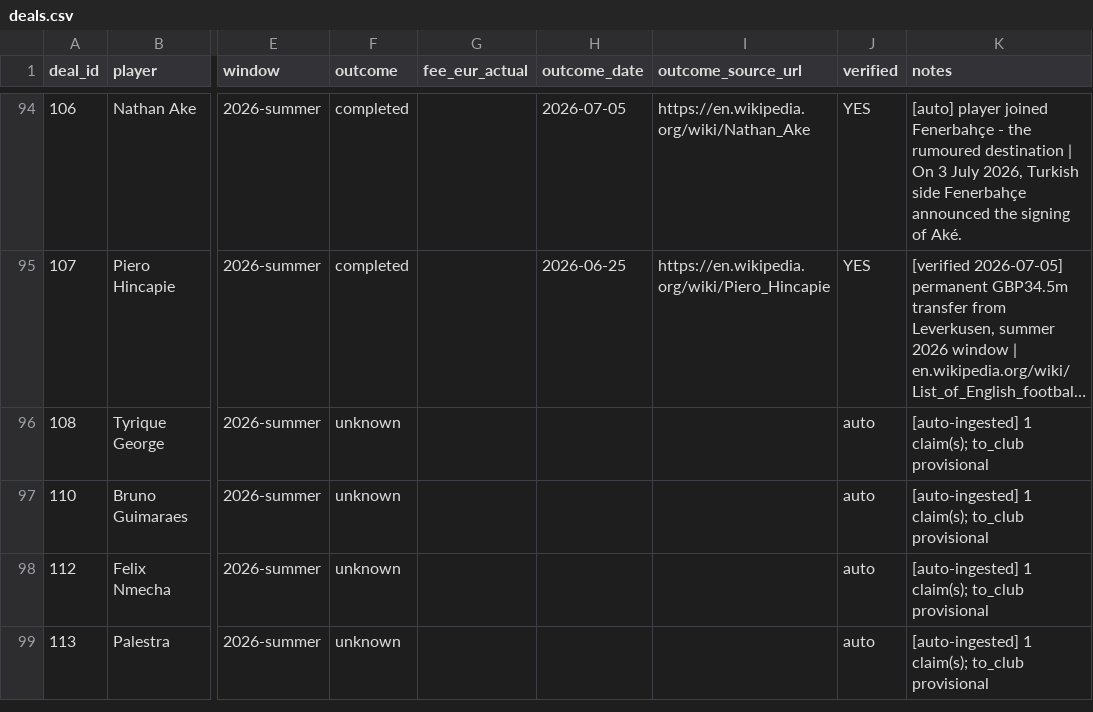
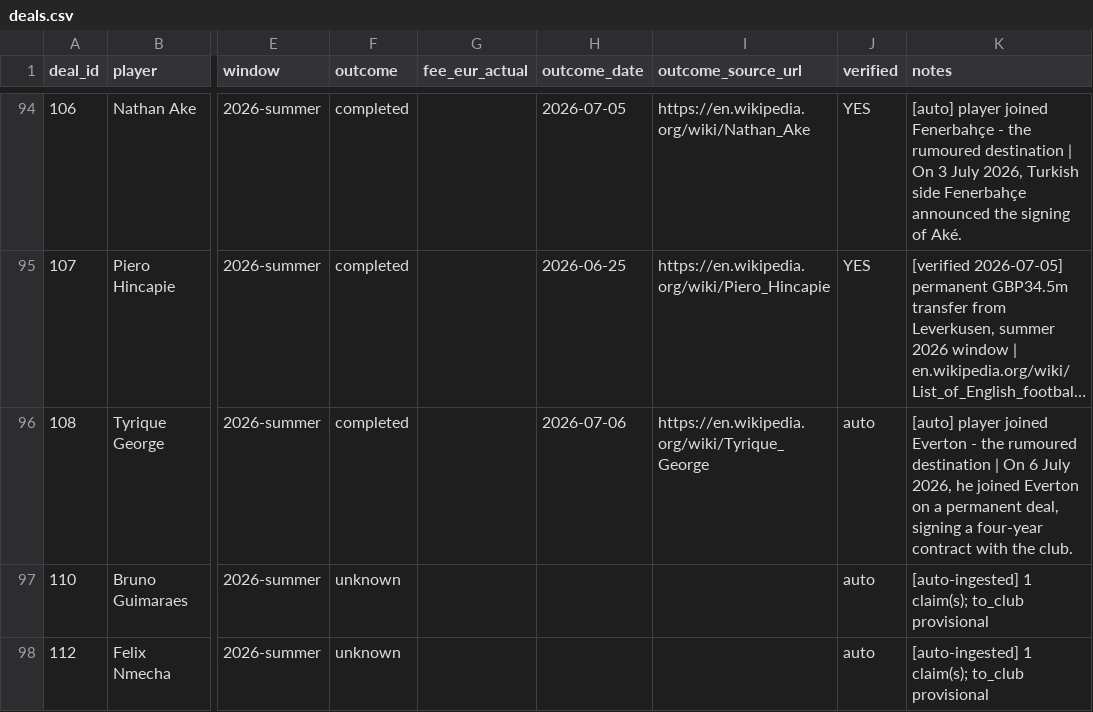
Before and after one commit to har27il/transfer-truth, a CSV file: ground-truth/deals.csv, drawn as a sheet; only a part is shown, gaps mark what is left out; the shorter side is filled out with more unchanged rows; long unchanged cells end in …; the diff names each change by its address in the sheet, - before the commit and + after, or states it on an @@ line.

```diff
--- a/ground-truth/deals.csv
+++ b/ground-truth/deals.csv
-F96 (outcome): unknown
+F96 (outcome): completed
-H96 (outcome_date): (empty)
+H96 (outcome_date): 2026-07-06
-I96 (outcome_source_url): (empty)
+I96 (outcome_source_url): https://en.wikipedia.org/wiki/Tyrique_George
-K96 (notes): [auto-ingested] 1 claim(s); to_club provisional
+K96 (notes): [auto] player joined Everton - the rumoured destination | On 6 July 2026, he joined Everton on a permanent deal, signing a four-year contract with the club.
```
Also changed, not shown: 2 other files.
